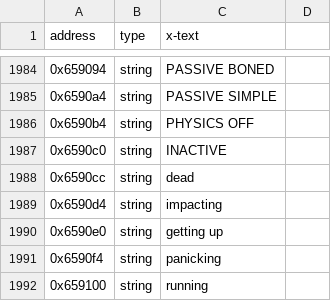
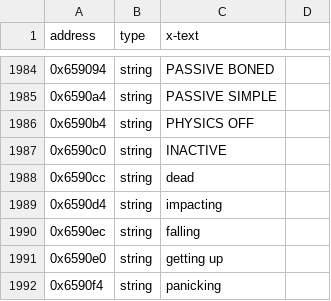
Before and after one commit to madebr/rec2, a CSV file: reccmp/carma2_sw-ascii.csv, drawn as a sheet; only a part is shown, gaps mark what is left out; the shorter side is filled out with more unchanged rows.

```diff
--- a/reccmp/carma2_sw-ascii.csv
+++ b/reccmp/carma2_sw-ascii.csv
@@ -1989,2 +1989,3 @@ address,type,x-text
 0x6590d4,string,"impacting"
+0x6590ec,string,"falling"
 0x6590e0,string,"getting up"
```
Also changed, not shown: 2 other files.
